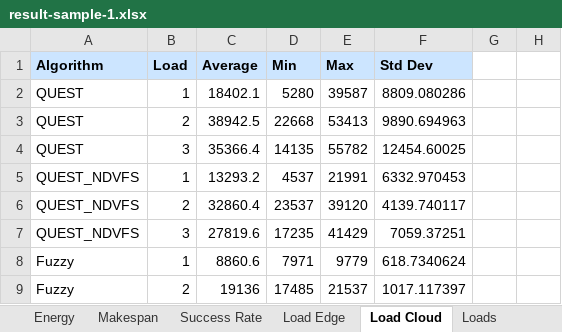
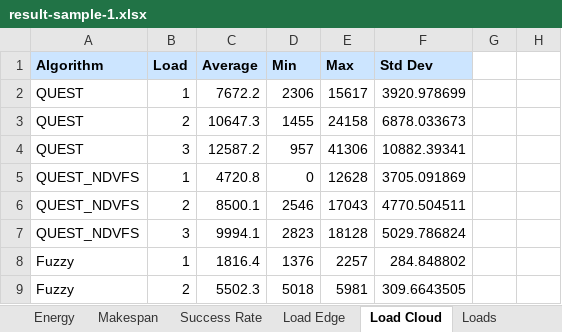
Before and after one commit to Anonymous0-0paper/QUEST, an Excel workbook: result-sample-1.xlsx, sheet Load Cloud, drawn as a sheet; only a part is shown; values as stored, in another font and other column widths than the file's, no borders; the diff covers the shown part only; the diff names each change by its address in the sheet, - before the commit and + after, or states it on an @@ line.

```diff
--- a/result-sample-1.xlsx (sheet Load Cloud)
+++ b/result-sample-1.xlsx (sheet Load Cloud)
-C2 (Average): 18402.1
+C2 (Average): 7672.2
-D2 (Min): 5280
+D2 (Min): 2306
-E2 (Max): 39587
+E2 (Max): 15617
-F2 (Std Dev): 8809.080286
+F2 (Std Dev): 3920.978699
-C3 (Average): 38942.5
+C3 (Average): 10647.3
-D3 (Min): 22668
+D3 (Min): 1455
-E3 (Max): 53413
+E3 (Max): 24158
-F3 (Std Dev): 9890.694963
+F3 (Std Dev): 6878.033673
-C4 (Average): 35366.4
+C4 (Average): 12587.2
-D4 (Min): 14135
+D4 (Min): 957
-E4 (Max): 55782
+E4 (Max): 41306
-F4 (Std Dev): 12454.60025
+F4 (Std Dev): 10882.39341
-C5 (Average): 13293.2
+C5 (Average): 4720.8
-D5 (Min): 4537
+D5 (Min): 0
-E5 (Max): 21991
+E5 (Max): 12628
-F5 (Std Dev): 6332.970453
+F5 (Std Dev): 3705.091869
-C6 (Average): 32860.4
+C6 (Average): 8500.1
-D6 (Min): 23537
+D6 (Min): 2546
-E6 (Max): 39120
+E6 (Max): 17043
-F6 (Std Dev): 4139.740117
+F6 (Std Dev): 4770.504511
-C7 (Average): 27819.6
+C7 (Average): 9994.1
-D7 (Min): 17235
+D7 (Min): 2823
-E7 (Max): 41429
+E7 (Max): 18128
-F7 (Std Dev): 7059.37251
+F7 (Std Dev): 5029.786824
-C8 (Average): 8860.6
+C8 (Average): 1816.4
-D8 (Min): 7971
+D8 (Min): 1376
-E8 (Max): 9779
+E8 (Max): 2257
-F8 (Std Dev): 618.7340624
+F8 (Std Dev): 284.848802
-C9 (Average): 19136
+C9 (Average): 5502.3
-D9 (Min): 17485
+D9 (Min): 5018
-E9 (Max): 21537
+E9 (Max): 5981
-F9 (Std Dev): 1017.117397
+F9 (Std Dev): 309.6643505
```
Also changed, not shown: 23 added rows, 23 removed rows and 67 edited cells elsewhere in this sheet, sheet Loads, sheet Makespan, sheet Load Edge, sheet Energy, sheet Data Age, sheet Success Rate, 20 other files.
